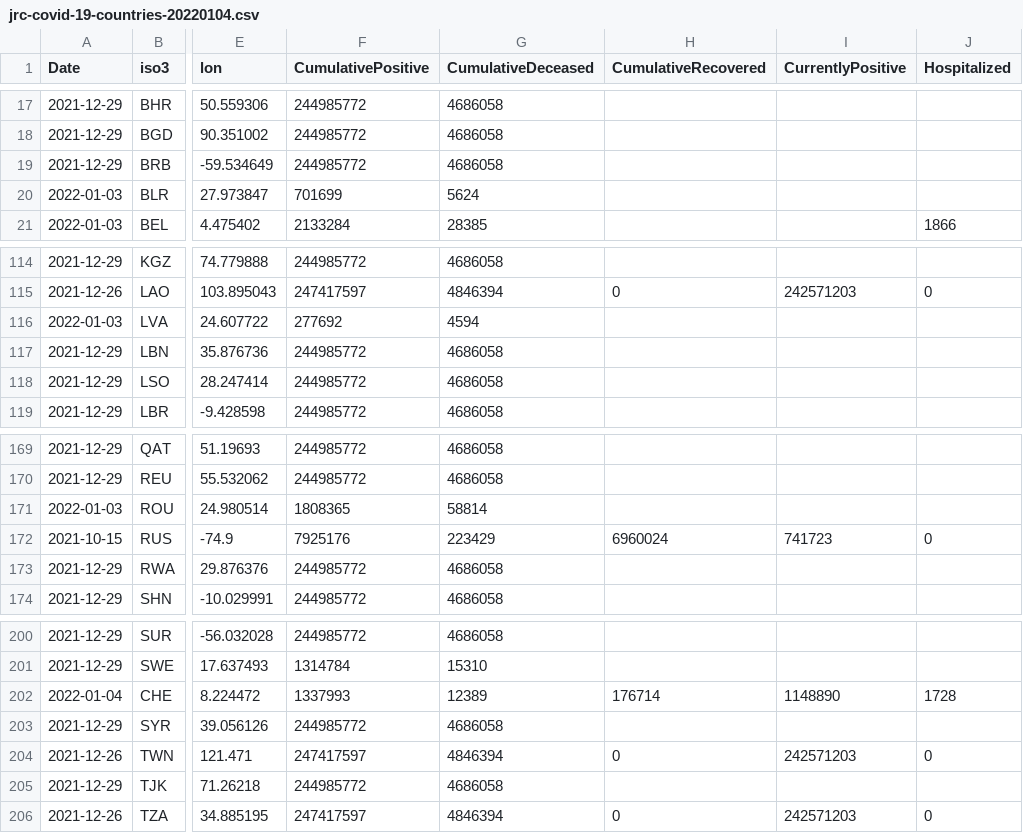
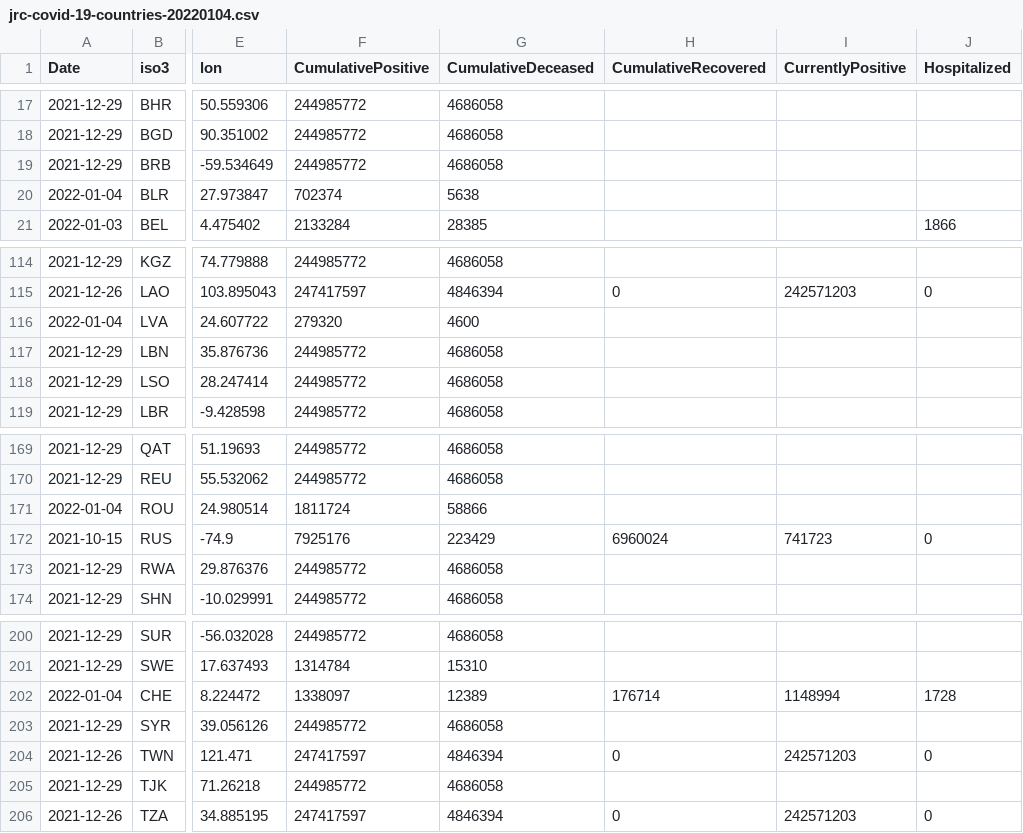
Before and after one commit to epistemological/world_covid_eu, a CSV file: data-by-country/jrc-covid-19-countries-20220104.csv, drawn as a sheet; only a part is shown, gaps mark what is left out; the diff names each change by its address in the sheet, - before the commit and + after, or states it on an @@ line.

```diff
--- a/data-by-country/jrc-covid-19-countries-20220104.csv
+++ b/data-by-country/jrc-covid-19-countries-20220104.csv
-A20 (Date): 2022-01-03
+A20 (Date): 2022-01-04
-F20 (CumulativePositive): 701699
+F20 (CumulativePositive): 702374
-G20 (CumulativeDeceased): 5624
+G20 (CumulativeDeceased): 5638
-A116 (Date): 2022-01-03
+A116 (Date): 2022-01-04
-F116 (CumulativePositive): 277692
+F116 (CumulativePositive): 279320
-G116 (CumulativeDeceased): 4594
+G116 (CumulativeDeceased): 4600
-A171 (Date): 2022-01-03
+A171 (Date): 2022-01-04
-F171 (CumulativePositive): 1808365
+F171 (CumulativePositive): 1811724
-G171 (CumulativeDeceased): 58814
+G171 (CumulativeDeceased): 58866
-F202 (CumulativePositive): 1337993
+F202 (CumulativePositive): 1338097
-I202 (CurrentlyPositive): 1148890
+I202 (CurrentlyPositive): 1148994
```
Also changed, not shown: data-by-country/jrc-covid-19-countries-latest.csv, data-of-world/jrc-covid-19-world-latest.csv, 3 other files.
